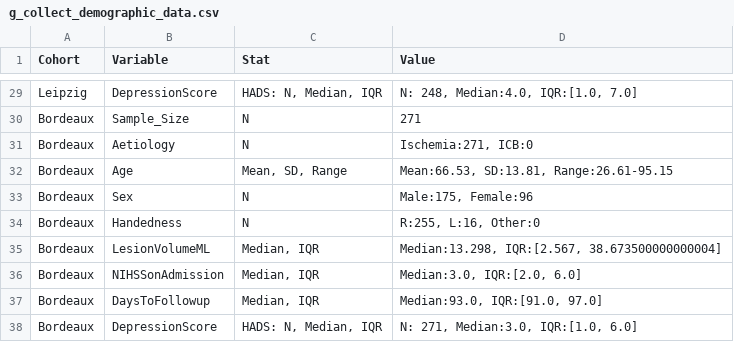
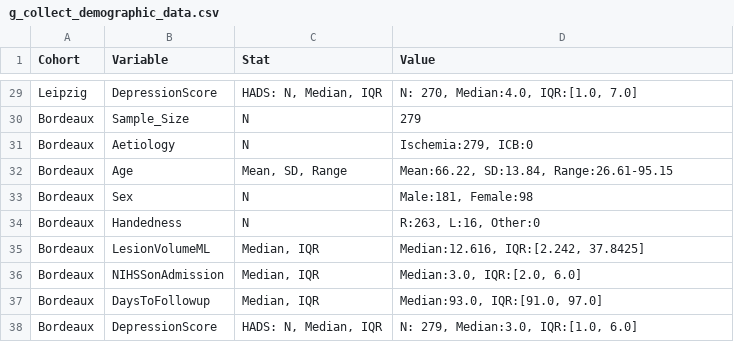
Before and after one commit to ChrisSperber/post-stroke-depression-bayesian-brain-inference, a CSV file: g_collect_demographic_data.csv, drawn as a sheet; only a part is shown, gaps mark what is left out; the diff covers the shown part only; the diff names each change by its address in the sheet, - before the commit and + after, or states it on an @@ line.

```diff
--- a/g_collect_demographic_data.csv
+++ b/g_collect_demographic_data.csv
-D29 (Value): N: 248, Median:4.0, IQR:[1.0, 7.0]
+D29 (Value): N: 270, Median:4.0, IQR:[1.0, 7.0]
-D30 (Value): 271
+D30 (Value): 279
-D31 (Value): Ischemia:271, ICB:0
+D31 (Value): Ischemia:279, ICB:0
-D32 (Value): Mean:66.53, SD:13.81, Range:26.61-95.15
+D32 (Value): Mean:66.22, SD:13.84, Range:26.61-95.15
-D33 (Value): Male:175, Female:96
+D33 (Value): Male:181, Female:98
-D34 (Value): R:255, L:16, Other:0
+D34 (Value): R:263, L:16, Other:0
-D35 (Value): Median:13.298, IQR:[2.567, 38.673500000000004]
+D35 (Value): Median:12.616, IQR:[2.242, 37.8425]
-D38 (Value): N: 271, Median:3.0, IQR:[1.0, 6.0]
+D38 (Value): N: 279, Median:3.0, IQR:[1.0, 6.0]
```
Also changed, not shown: 22 edited cells elsewhere in this file, 4 other files.
